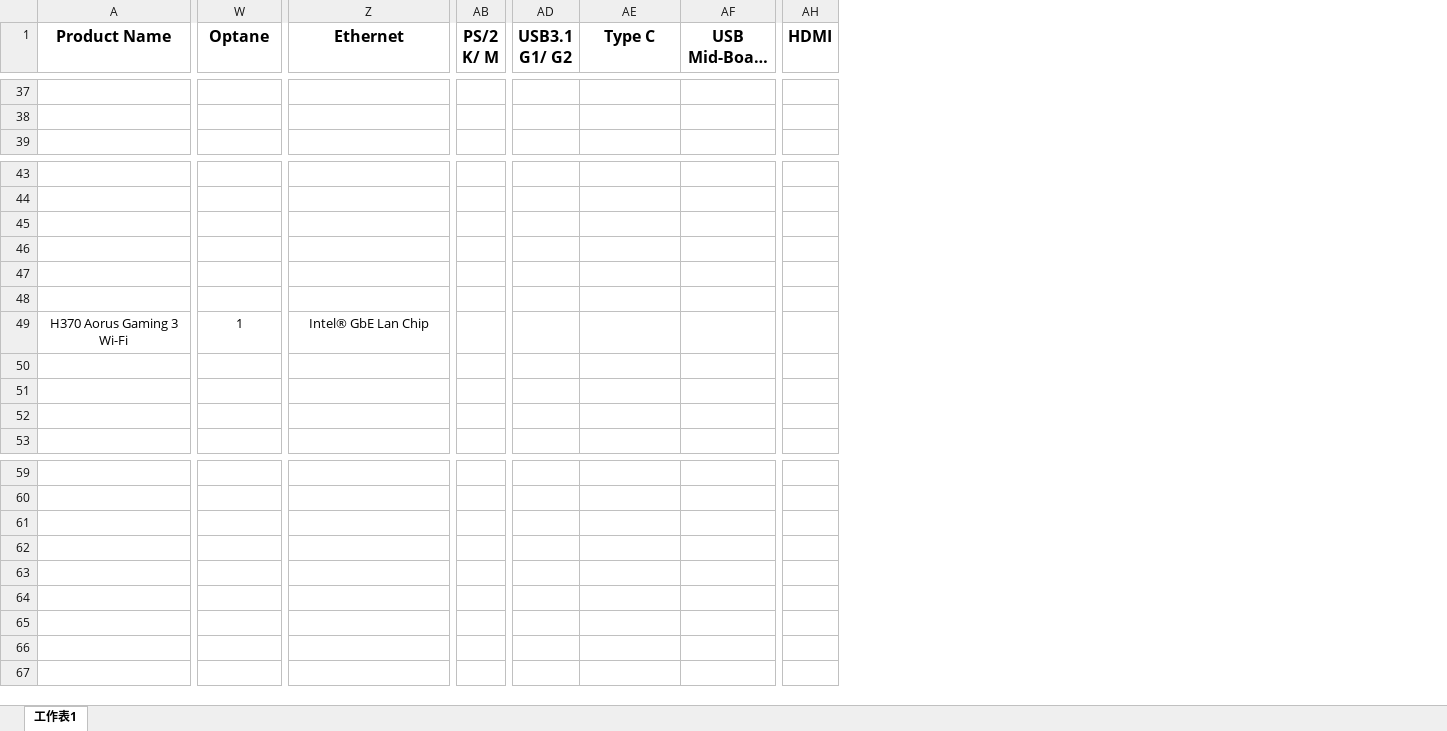
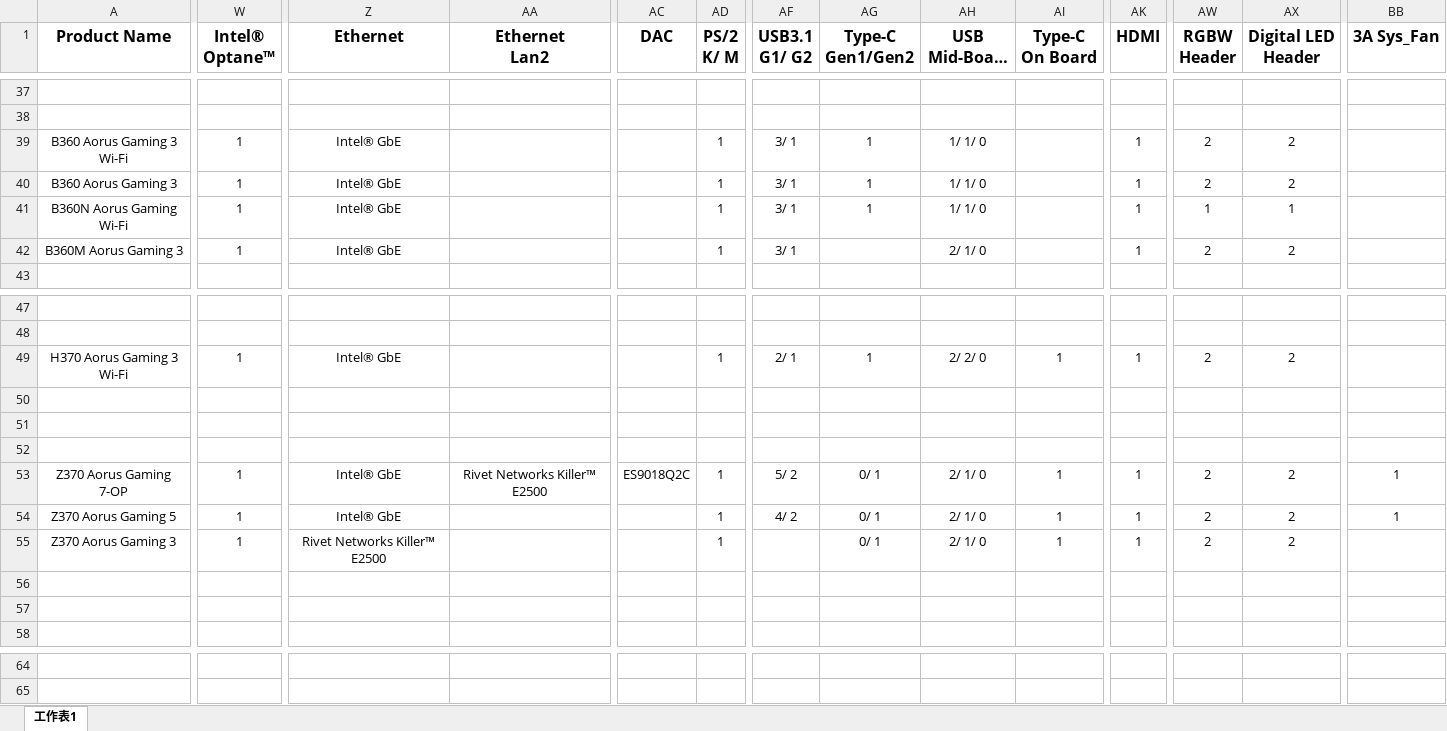
Before and after one commit to gaze9999/motherboard_compare, an Excel workbook: mb1.xlsx, sheet 工作表1, drawn as a sheet; only a part is shown, gaps mark what is left out; long unchanged cells end in …; values as stored, in another font and other column widths than the file's, no borders; charts and pictures not drawn; removed rows and columns are numbered as before the commit, all else as after; rows hold the shown columns only; ↵ is a line break in a cell; the diff covers the shown part only; the diff names each change by its address in the sheet, - before the commit and + after, or states it on an @@ line.

Commit message:
z370g3_undone

```diff
--- a/mb1.xlsx (sheet 工作表1)
+++ b/mb1.xlsx (sheet 工作表1)
+column AA (Ethernet Lan2), empty
+column AC (DAC), empty
+column AI (Type-C On Board), row 49: 1
+column AW (RGBW Header), row 49: 2
+column AX (Digital LED Header), row 49: 2
+column BB (3A Sys_Fan), empty
-W1: Optane
+W1: Intel® Optane™
-AG1: Type C
+AG1: Type-C ↵ Gen1/Gen2
+row 39: B360 Aorus Gaming 3 Wi-Fi | 1 | Intel® GbE |  |  | 1 | 3/ 1 | 1 | 1/ 1/ 0 |  | 1 | 2 | 2
+row 40: B360 Aorus Gaming 3 | 1 | Intel® GbE |  |  | 1 | 3/ 1 | 1 | 1/ 1/ 0 |  | 1 | 2 | 2
+row 41: B360N Aorus Gaming Wi-Fi | 1 | Intel® GbE |  |  | 1 | 3/ 1 | 1 | 1/ 1/ 0 |  | 1 | 1 | 1
+row 42: B360M Aorus Gaming 3 | 1 | Intel® GbE |  |  | 1 | 3/ 1 |  | 2/ 1/ 0 |  | 1 | 2 | 2
-row 45: (empty)
-row 46: (empty)
-row 47: (empty)
-row 48: (empty)
-Z49 (Ethernet): Intel® GbE Lan Chip
+Z49 (Ethernet): Intel® GbE
-AD49 (PS/2 K/ M): (empty)
+AD49 (PS/2 K/ M): 1
-AF49 (USB3.1 G1/ G2): (empty)
+AF49 (USB3.1 G1/ G2): 2/ 1
-AG49 (Type-C Gen1/Gen2): (empty)
+AG49 (Type-C Gen1/Gen2): 1
-AH49 (USB Mid-Board 2.0/ 3.1g1/ 3.1g2): (empty)
+AH49 (USB Mid-Board 2.0/ 3.1g1/ 3.1g2): 2/ 2/ 0
-AK49 (HDMI): (empty)
+AK49 (HDMI): 1
+row 53: Z370 Aorus Gaming 7-OP | 1 | Intel® GbE | Rivet Networks Killer™ E2500 | ES9018Q2C | 1 | 5/ 2 | 0/ 1 | 2/ 1/ 0 | 1 | 1 | 2 | 2 | 1
+row 54: Z370 Aorus Gaming 5 | 1 | Intel® GbE |  |  | 1 | 4/ 2 | 0/ 1 | 2/ 1/ 0 | 1 | 1 | 2 | 2 | 1
+row 55: Z370 Aorus Gaming 3 | 1 | Rivet Networks Killer™ E2500 |  |  | 1 |  | 0/ 1 | 2/ 1/ 0 | 1 | 1 | 2 | 2
+row 56: (empty)
+row 57: (empty)
-row 61: (empty)
-row 62: (empty)
-row 63: (empty)
-row 64: (empty)
-row 65: (empty)
```
Also changed, not shown: 11 edited cells elsewhere in this sheet.
